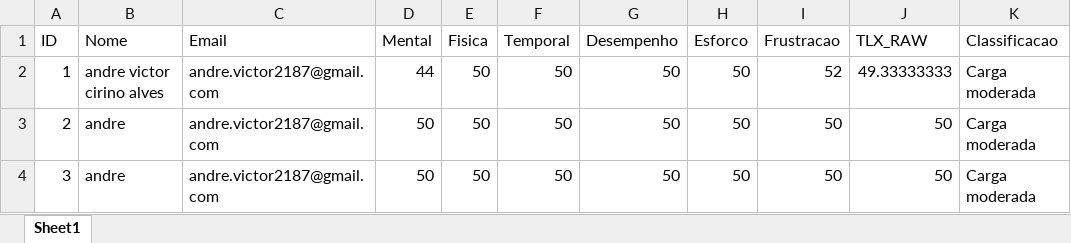
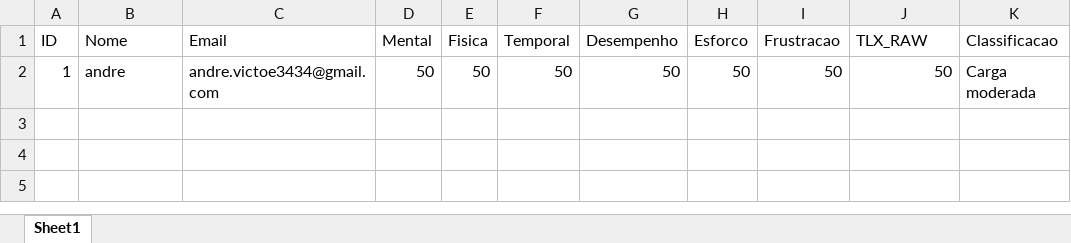
Before and after one commit to carlosfelipe-dev/Projeto_PIBIT, an Excel workbook: backend/nasa_dados.xlsx, sheet Sheet1, drawn as a sheet; values as stored, in another font and other column widths than the file's, no borders; removed rows and columns are numbered as before the commit, all else as after; the diff names each change by its address in the sheet, - before the commit and + after, or states it on an @@ line.

```diff
--- a/backend/nasa_dados.xlsx (sheet Sheet1)
+++ b/backend/nasa_dados.xlsx (sheet Sheet1)
-row 2: 1 | andre victor cirino alves | andre.victor2187@gmail.com | 44 | 50 | 50 | 50 | 50 | 52 | 49.33333333 | Carga moderada
-A2 (ID): 2
+A2 (ID): 1
-C2 (Email): andre.victor2187@gmail.com
+C2 (Email): andre.victoe3434@gmail.com
-row 4: 3 | andre | andre.victor2187@gmail.com | 50 | 50 | 50 | 50 | 50 | 50 | 50 | Carga moderada
```
Also changed, not shown: 4 other files.
